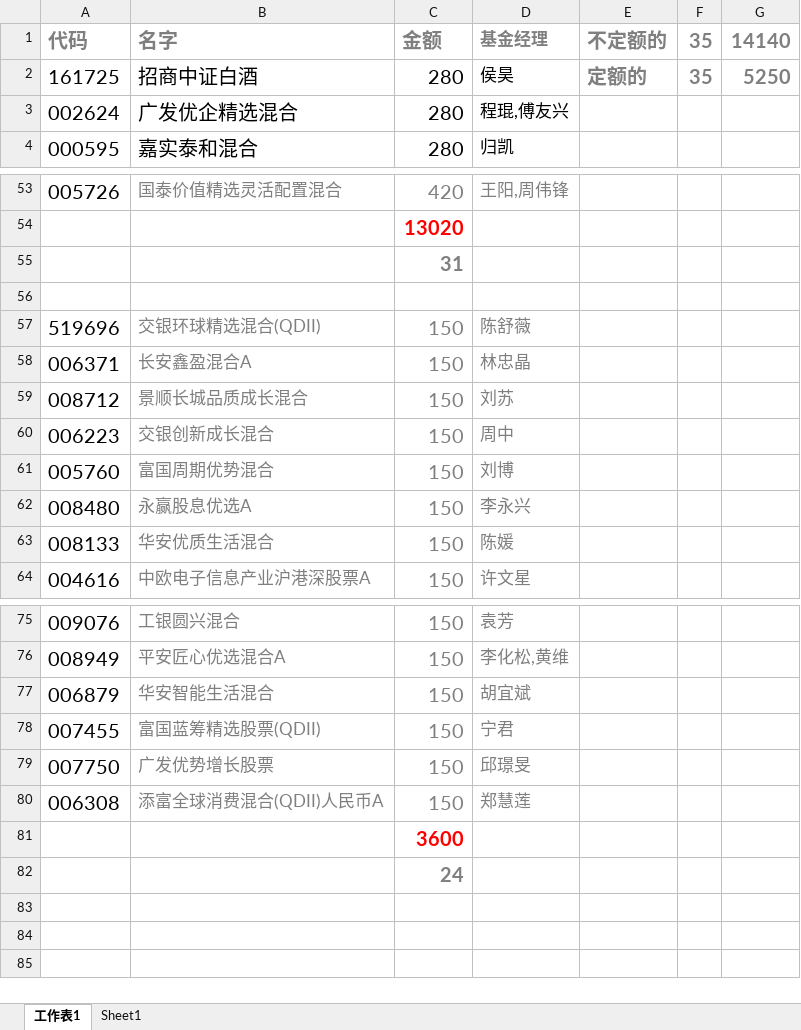
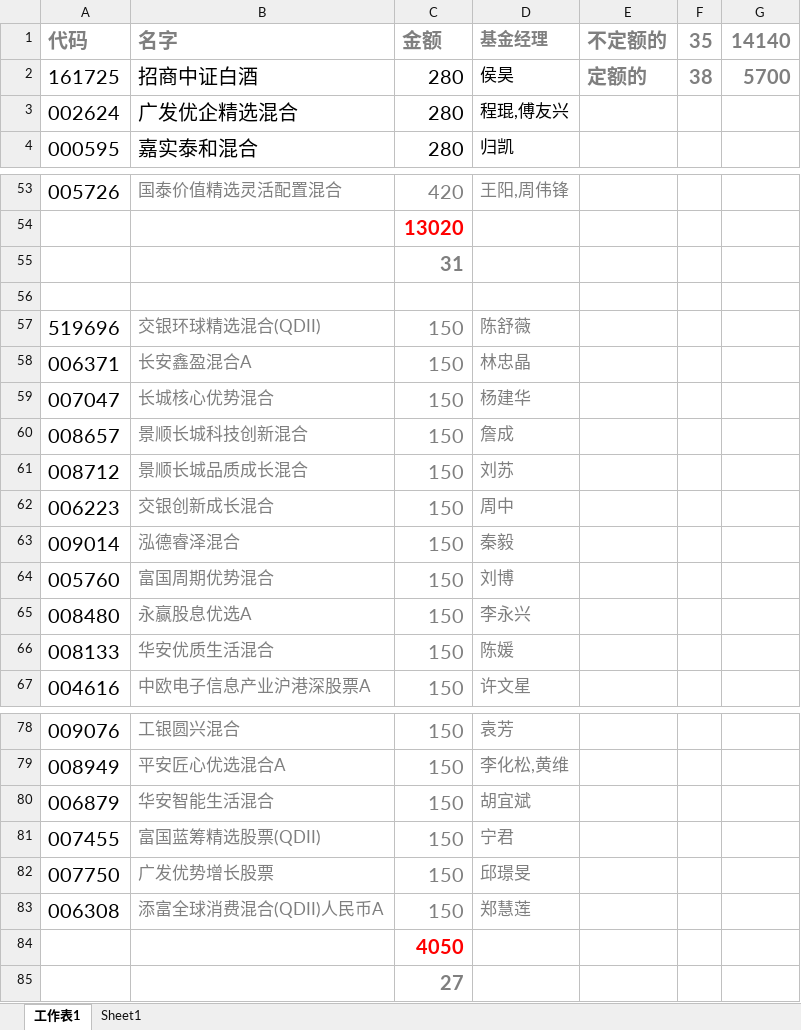
Before and after one commit to lijiadashaoye/jijinfenxi, an Excel workbook: 定投.xlsx, sheet 工作表1, drawn as a sheet; only a part is shown, gaps mark what is left out; values as stored, in another font and other column widths than the file's, no borders; addresses are those after the commit; the diff names each change by its address in the sheet, - before the commit and + after, or states it on an @@ line.

```diff
--- a/定投.xlsx (sheet 工作表1)
+++ b/定投.xlsx (sheet 工作表1)
-F2 (35): 35
+F2 (35): 38
-G2 (14140): 5250
+G2 (14140): 5700
+row 59: 007047 | 长城核心优势混合 | 150 | 杨建华
+row 60: 008657 | 景顺长城科技创新混合 | 150 | 詹成
+row 63: 009014 | 泓德睿泽混合 | 150 | 秦毅
-C84 (金额): 3600
+C84 (金额): 4050
-C85 (金额): 24
+C85 (金额): 27
```
Also changed, not shown: sheet Sheet1.
